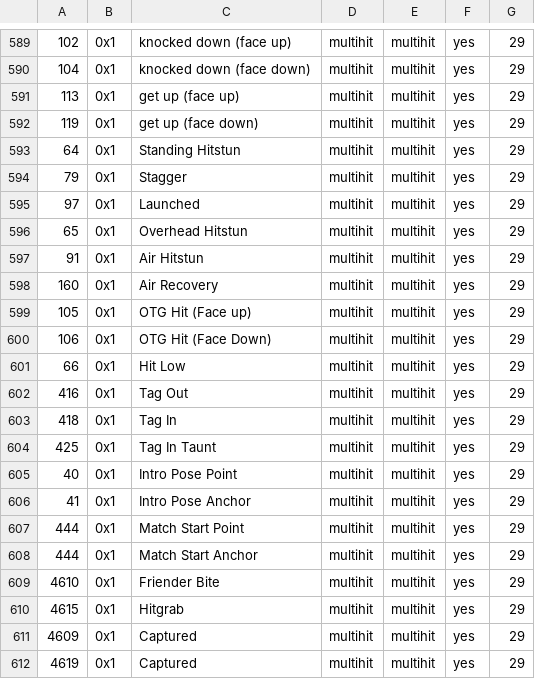
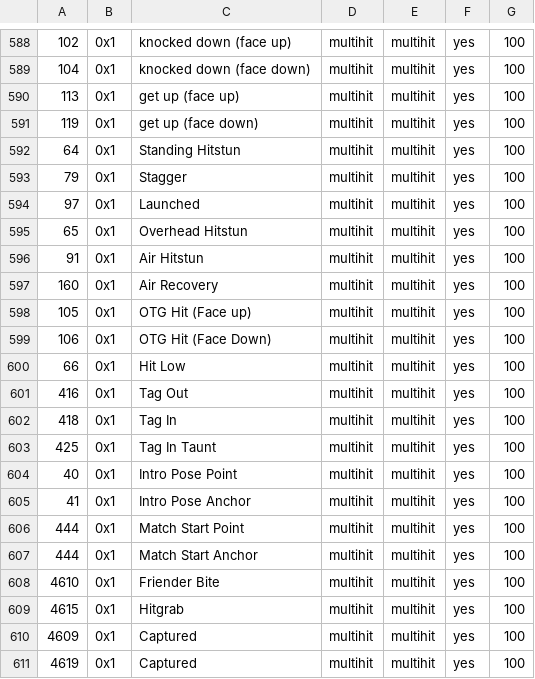
Before and after one commit to cce2955/TvCGUI-Main, a CSV file: tdp-modules/move_id_map_charagnostic.csv, drawn as a sheet; only a part is shown, gaps mark what is left out; the diff covers the shown part only.

```diff
--- a/tdp-modules/move_id_map_charagnostic.csv
+++ b/tdp-modules/move_id_map_charagnostic.csv
@@ -589,24 +588,24 @@
-102,0x1,knocked down (face up),multihit,multihit,yes,29
-104,0x1,knocked down (face down),multihit,multihit,yes,29
-113,0x1,get up (face up),multihit,multihit,yes,29
-119,0x1,get up (face down),multihit,multihit,yes,29
-64,0x1,Standing Hitstun,multihit,multihit,yes,29
-79,0x1,Stagger,multihit,multihit,yes,29
-97,0x1,Launched,multihit,multihit,yes,29
-65,0x1,Overhead Hitstun,multihit,multihit,yes,29
-91,0x1,Air Hitstun,multihit,multihit,yes,29
-160,0x1,Air Recovery,multihit,multihit,yes,29
-105,0x1,OTG Hit (Face up),multihit,multihit,yes,29
-106,0x1,OTG Hit (Face Down),multihit,multihit,yes,29
-66,0x1,Hit Low,multihit,multihit,yes,29
-416,0x1,Tag Out,multihit,multihit,yes,29
-418,0x1,Tag In,multihit,multihit,yes,29
-425,0x1,Tag In Taunt,multihit,multihit,yes,29
-40,0x1,Intro Pose Point,multihit,multihit,yes,29
-41,0x1,Intro Pose Anchor,multihit,multihit,yes,29
-444,0x1,Match Start Point,multihit,multihit,yes,29
-444,0x1,Match Start Anchor,multihit,multihit,yes,29
-4610,0x1,Friender Bite,multihit,multihit,yes,29
-4615,0x1,Hitgrab,multihit,multihit,yes,29
-4609,0x1,Captured,multihit,multihit,yes,29
-4619,0x1,Captured,multihit,multihit,yes,29
+102,0x1,knocked down (face up),multihit,multihit,yes,100
+104,0x1,knocked down (face down),multihit,multihit,yes,100
+113,0x1,get up (face up),multihit,multihit,yes,100
+119,0x1,get up (face down),multihit,multihit,yes,100
+64,0x1,Standing Hitstun,multihit,multihit,yes,100
+79,0x1,Stagger,multihit,multihit,yes,100
+97,0x1,Launched,multihit,multihit,yes,100
+65,0x1,Overhead Hitstun,multihit,multihit,yes,100
+91,0x1,Air Hitstun,multihit,multihit,yes,100
+160,0x1,Air Recovery,multihit,multihit,yes,100
+105,0x1,OTG Hit (Face up),multihit,multihit,yes,100
+106,0x1,OTG Hit (Face Down),multihit,multihit,yes,100
+66,0x1,Hit Low,multihit,multihit,yes,100
+416,0x1,Tag Out,multihit,multihit,yes,100
+418,0x1,Tag In,multihit,multihit,yes,100
+425,0x1,Tag In Taunt,multihit,multihit,yes,100
+40,0x1,Intro Pose Point,multihit,multihit,yes,100
+41,0x1,Intro Pose Anchor,multihit,multihit,yes,100
+444,0x1,Match Start Point,multihit,multihit,yes,100
+444,0x1,Match Start Anchor,multihit,multihit,yes,100
+4610,0x1,Friender Bite,multihit,multihit,yes,100
+4615,0x1,Hitgrab,multihit,multihit,yes,100
+4609,0x1,Captured,multihit,multihit,yes,100
+4619,0x1,Captured,multihit,multihit,yes,100
```
Also changed, not shown: 1 removed row and 36 edited cells elsewhere in this file, tdp-modules/collisions.csv, 3 other files.
